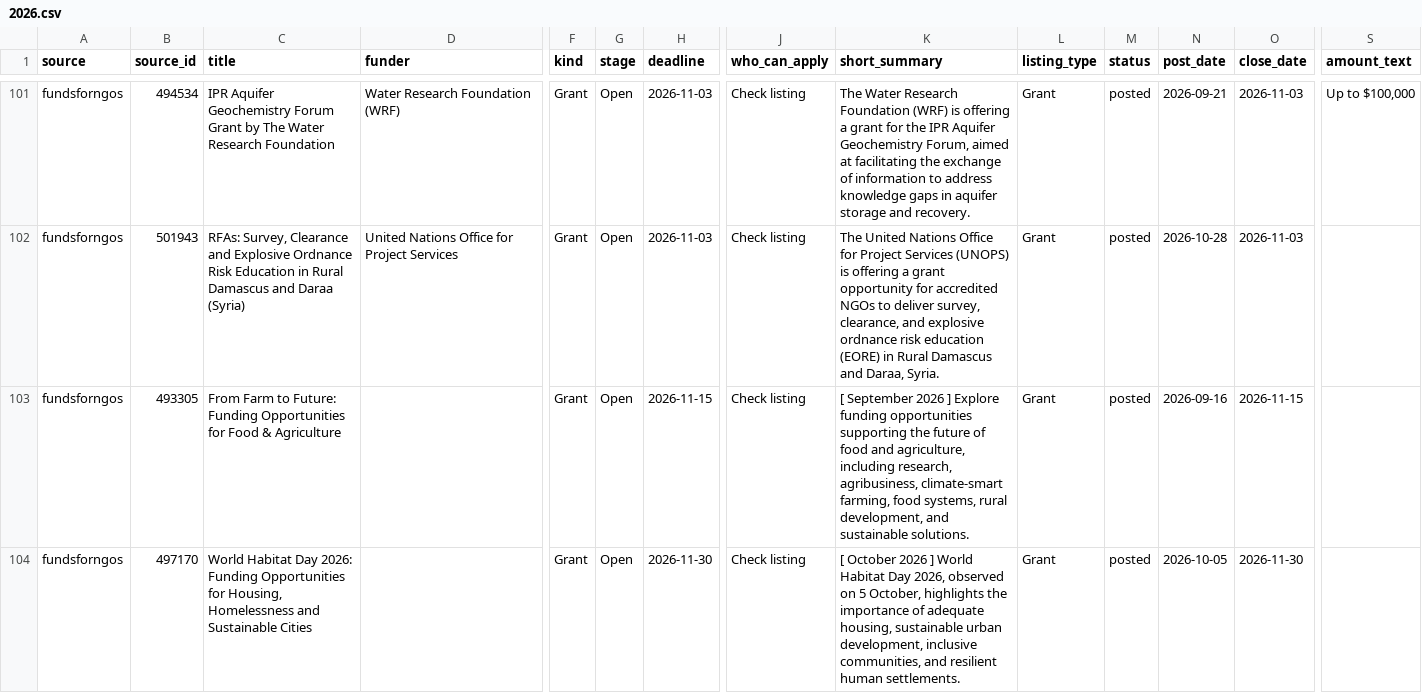
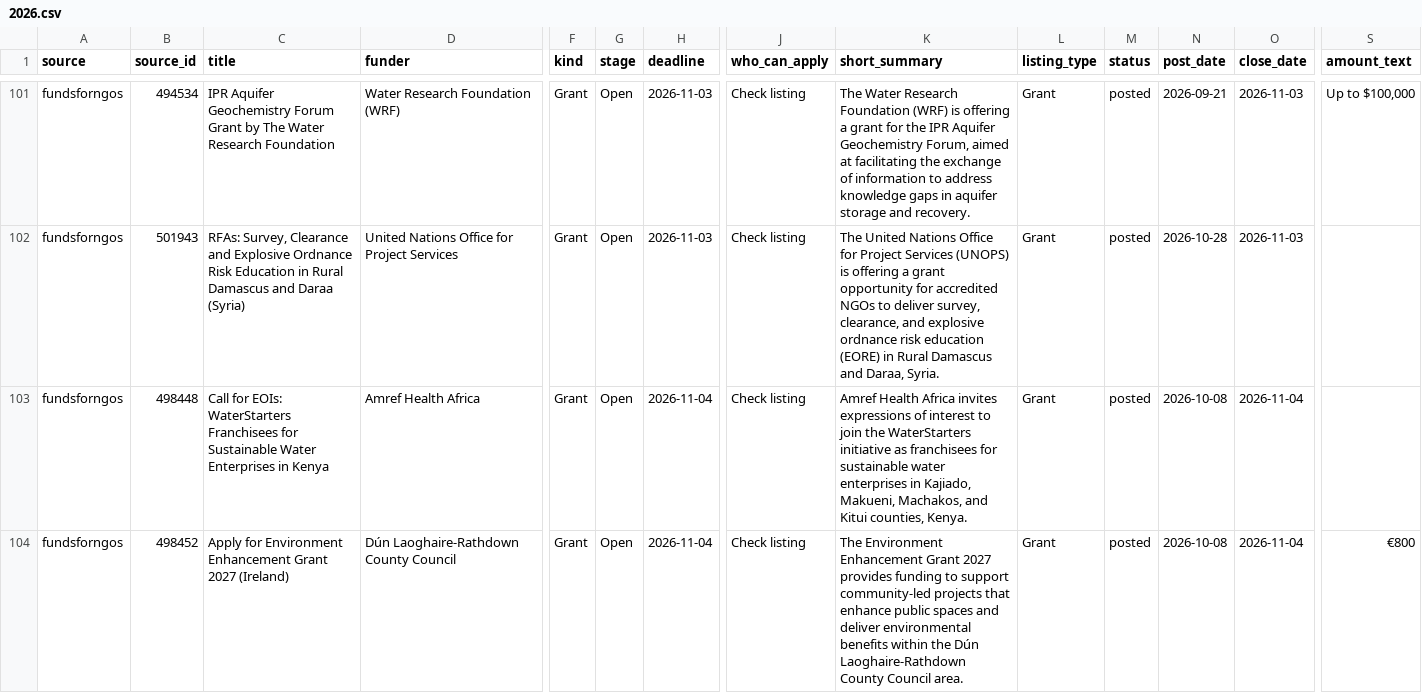
Before and after one commit to martinbuess/heartfulness-funding-tracker, a CSV file: data/archive/2026.csv, drawn as a sheet; only a part is shown, gaps mark what is left out; the shorter side is filled out with more unchanged rows; rows hold the shown columns only; the diff covers the shown part only; the diff names each change by its address in the sheet, - before the commit and + after, or states it on an @@ line.

```diff
--- a/data/archive/2026.csv
+++ b/data/archive/2026.csv
+row 103: fundsforngos | 498448 | Call for EOIs: WaterStarters Franchisees for Sustainable Water Enterprises in Kenya | Amref Health Africa | Grant | Open | 2026-11-04 | Check listing | Amref Health Africa invites expressions of interest to join the WaterStarters initiative as franchisees for sustainable water enterprises in Kajiado, Makueni, Machakos, and Kitui counties, Kenya. | Grant | posted | 2026-10-08 | 2026-11-04
+row 104: fundsforngos | 498452 | Apply for Environment Enhancement Grant 2027 (Ireland) | Dún Laoghaire-Rathdown County Council | Grant | Open | 2026-11-04 | Check listing | The Environment Enhancement Grant 2027 provides funding to support community-led projects that enhance public spaces and deliver environmental benefits within the Dún Laoghaire-Rathdown County Council area. | Grant | posted | 2026-10-08 | 2026-11-04 | €800
```
Also changed, not shown: 1 added row elsewhere in this file, data/opportunities.csv, data/summary.csv, 4 other files.
